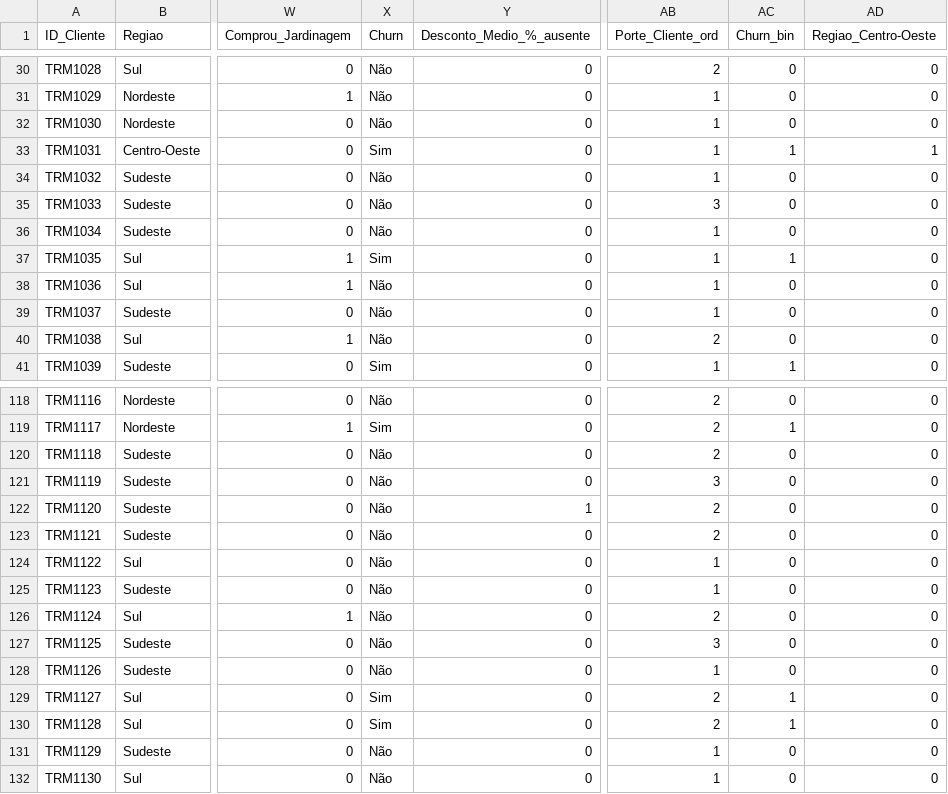
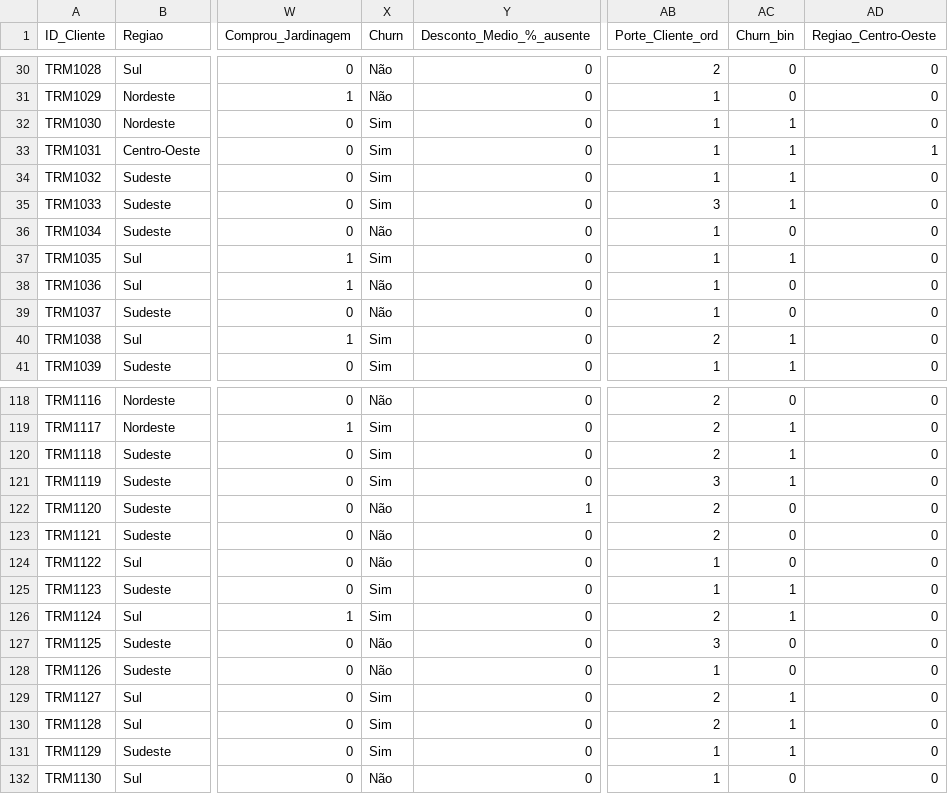
Before and after one commit to Otavio-Parraga/mba_tramontina, a CSV file: Notebooks/tramontina_clientes_processado.csv, drawn as a sheet; only a part is shown, gaps mark what is left out; the diff covers the shown part only; the diff names each change by its address in the sheet, - before the commit and + after, or states it on an @@ line.

```diff
--- a/Notebooks/tramontina_clientes_processado.csv
+++ b/Notebooks/tramontina_clientes_processado.csv
-X32 (Churn): Não
+X32 (Churn): Sim
-AC32 (Churn_bin): 0
+AC32 (Churn_bin): 1
-X34:X35 (Churn): Não
+X34:X35 (Churn): Sim
-AC34:AC35 (Churn_bin): 0
+AC34:AC35 (Churn_bin): 1
-X40 (Churn): Não
+X40 (Churn): Sim
-AC40 (Churn_bin): 0
+AC40 (Churn_bin): 1
-X120:X121 (Churn): Não
+X120:X121 (Churn): Sim
-AC120:AC121 (Churn_bin): 0
+AC120:AC121 (Churn_bin): 1
-X125:X126 (Churn): Não
+X125:X126 (Churn): Sim
-AC125:AC126 (Churn_bin): 0
+AC125:AC126 (Churn_bin): 1
-X131 (Churn): Não
+X131 (Churn): Sim
-AC131 (Churn_bin): 0
+AC131 (Churn_bin): 1
```
Also changed, not shown: 52 edited cells elsewhere in this file, 3 other files.
